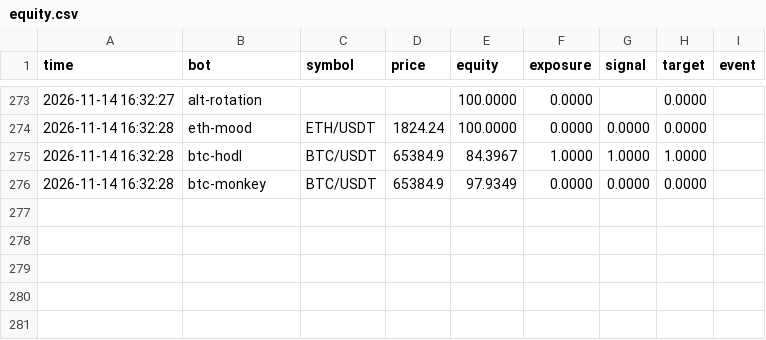
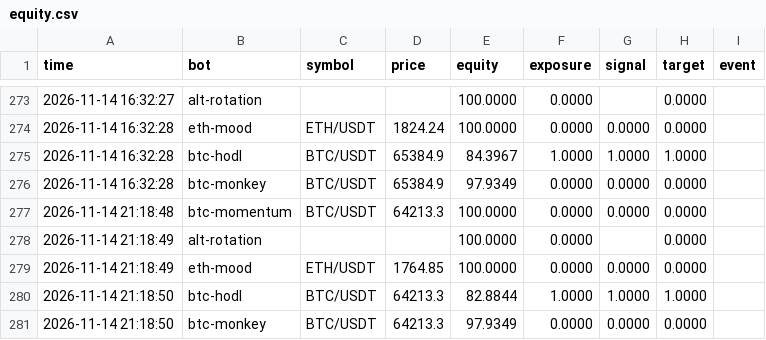
Before and after one commit to FlameSovereign/Cryptocurrency, a CSV file: state/paper/equity.csv, drawn as a sheet; only a part is shown, gaps mark what is left out; the diff names each change by its address in the sheet, - before the commit and + after, or states it on an @@ line.

```diff
--- a/state/paper/equity.csv
+++ b/state/paper/equity.csv
+row 277: 2026-11-14 21:18:48 | btc-momentum | BTC/USDT | 64213.3 | 100.0000 | 0.0000 | 0.0000 | 0.0000
+row 278: 2026-11-14 21:18:49 | alt-rotation |  |  | 100.0000 | 0.0000 |  | 0.0000
+row 279: 2026-11-14 21:18:49 | eth-mood | ETH/USDT | 1764.85 | 100.0000 | 0.0000 | 0.0000 | 0.0000
+row 280: 2026-11-14 21:18:50 | btc-hodl | BTC/USDT | 64213.3 | 82.8844 | 1.0000 | 1.0000 | 1.0000
+row 281: 2026-11-14 21:18:50 | btc-monkey | BTC/USDT | 64213.3 | 97.9349 | 0.0000 | 0.0000 | 0.0000
```
Also changed, not shown: 5 other files.
